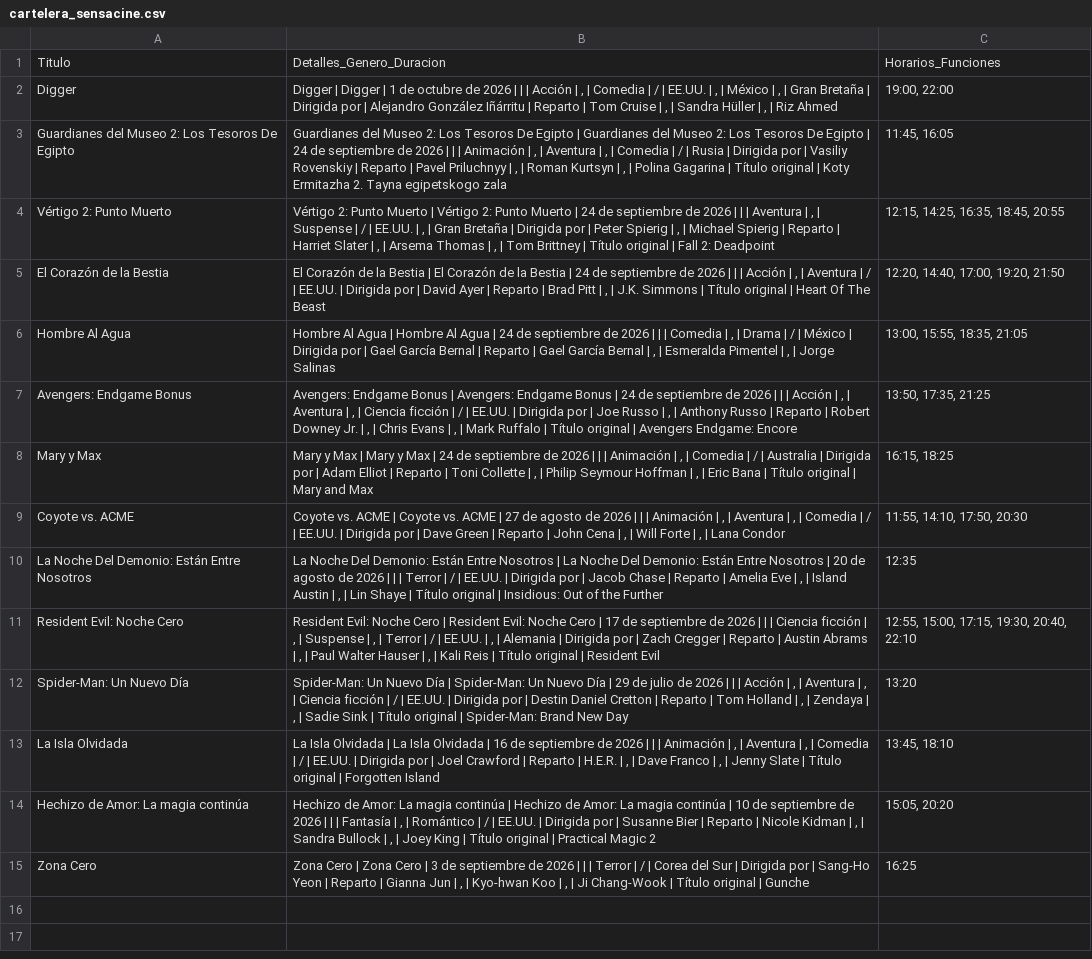
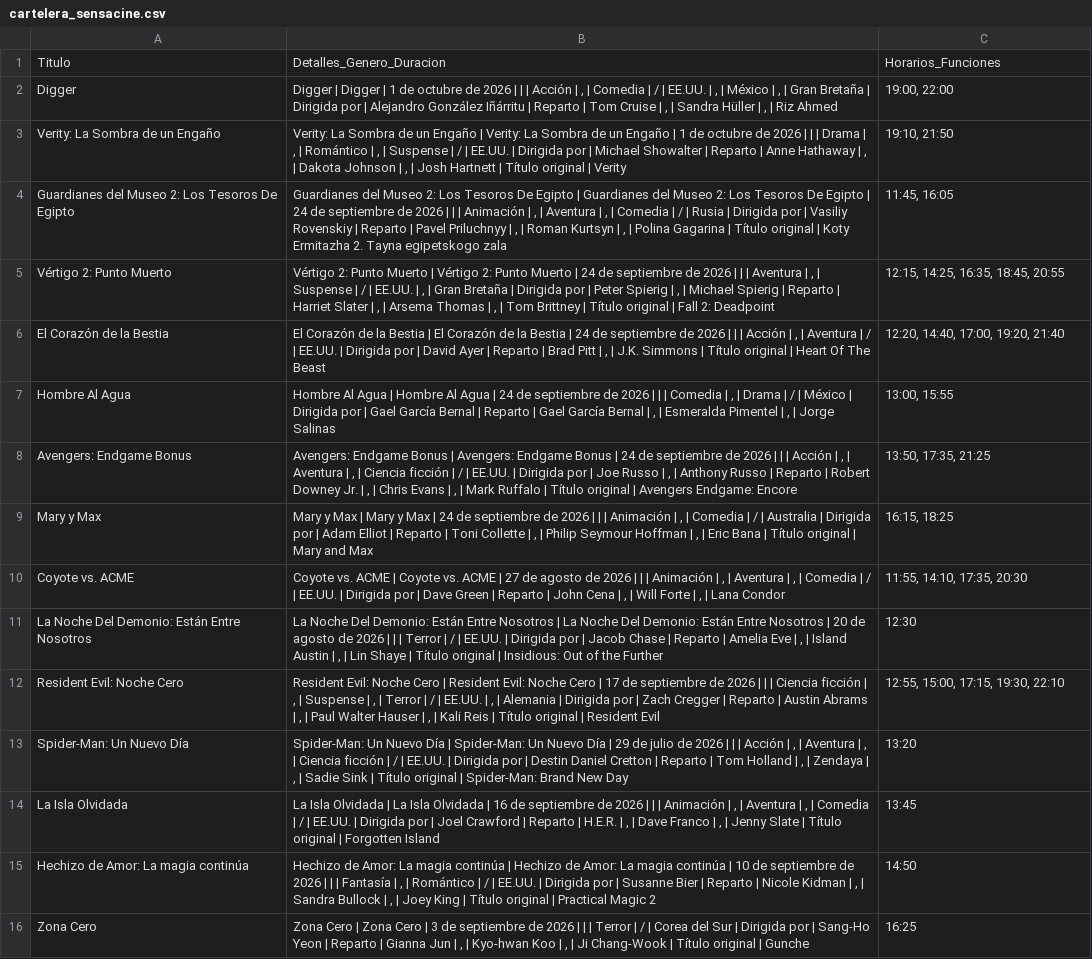
Before and after one commit to albiteralejandro85-alt/sensacine-scraper, a CSV file: cartelera_sensacine.csv, drawn as a sheet; addresses are those after the commit; the diff names each change by its address in the sheet, - before the commit and + after, or states it on an @@ line.

```diff
--- a/cartelera_sensacine.csv
+++ b/cartelera_sensacine.csv
+row 3: Verity: La Sombra de un Engaño | Verity: La Sombra de un Engaño | Verity: La Sombra de un Engaño | 1 de octubre de 2026 | | | Drama | , | Romántico | , | Suspense | / | EE.UU. | Dirigida por | Michael Showalter | Reparto | Anne Hathaway | , | Dakota Johnson | , | Josh Hartnett | Título original | Verity | 19:10, 21:50
-C6: 12:20, 14:40, 17:00, 19:20, 21:50
+C6: 12:20, 14:40, 17:00, 19:20, 21:40
-C7: 13:00, 15:55, 18:35, 21:05
+C7: 13:00, 15:55
-C10: 11:55, 14:10, 17:50, 20:30
+C10: 11:55, 14:10, 17:35, 20:30
-C11: 12:35
+C11: 12:30
-C12: 12:55, 15:00, 17:15, 19:30, 20:40, 22:10
+C12: 12:55, 15:00, 17:15, 19:30, 22:10
-C14: 13:45, 18:10
+C14: 13:45
-C15: 15:05, 20:20
+C15: 14:50
```
